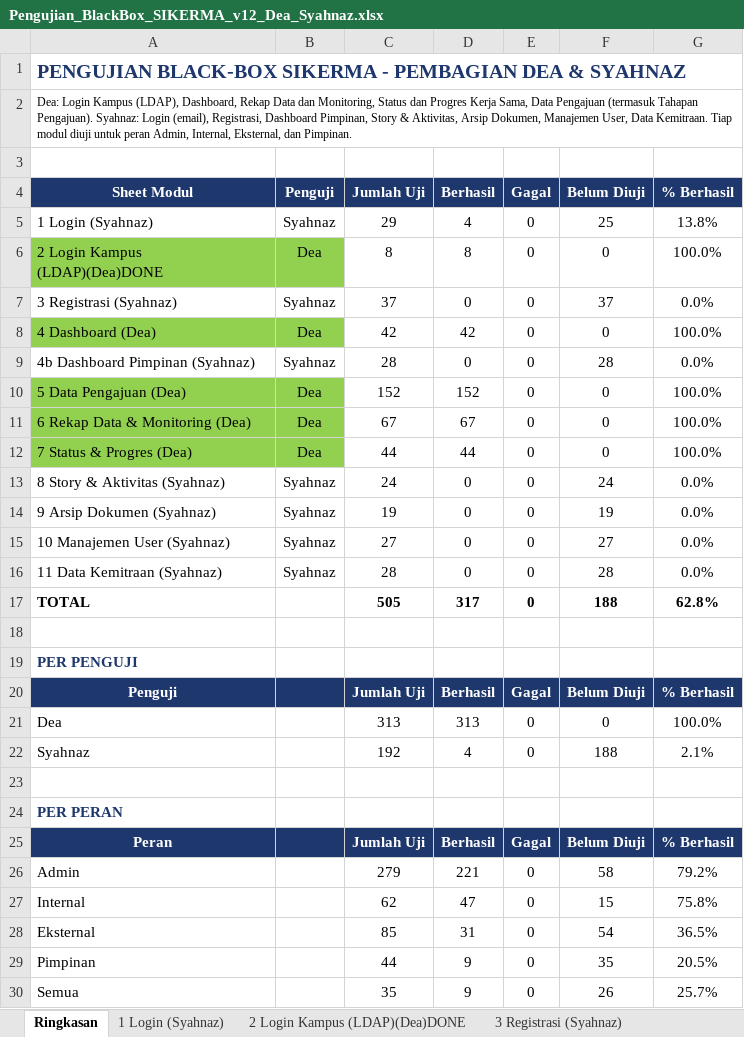
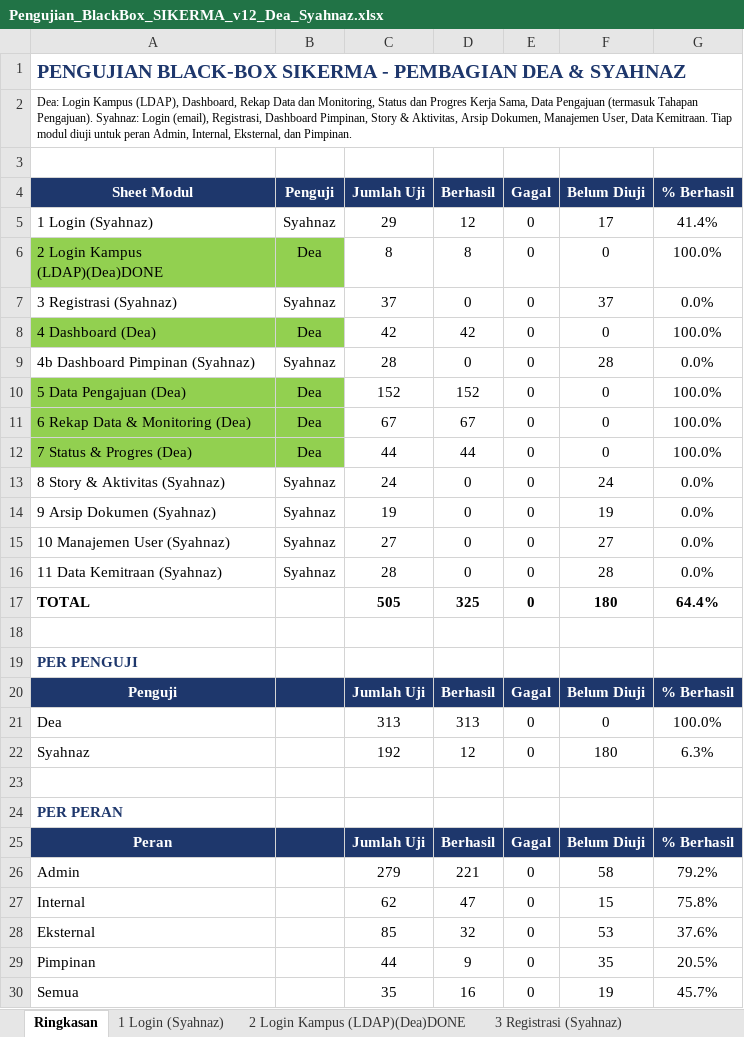
Before and after one commit to deaasnuari/sikerma-TA, an Excel workbook: Pengujian_BlackBox_SIKERMA_v12_Dea_Syahnaz.xlsx, sheet Ringkasan, drawn as a sheet; values as stored, in another font and other column widths than the file's, no borders; the diff names each change by its address in the sheet, - before the commit and + after, or states it on an @@ line.

```diff
--- a/Pengujian_BlackBox_SIKERMA_v12_Dea_Syahnaz.xlsx (sheet Ringkasan)
+++ b/Pengujian_BlackBox_SIKERMA_v12_Dea_Syahnaz.xlsx (sheet Ringkasan)
-D5 (Berhasil): 4
+D5 (Berhasil): 12
-F5 (Belum Diuji): 25
+F5 (Belum Diuji): 17
-G5 (% Berhasil): 13.8%
+G5 (% Berhasil): 41.4%
-D17 (Berhasil): 317
+D17 (Berhasil): 325
-F17 (Belum Diuji): 188
+F17 (Belum Diuji): 180
-G17 (% Berhasil): 62.8%
+G17 (% Berhasil): 64.4%
-D22 (Berhasil): 4
+D22 (Berhasil): 12
-F22 (Belum Diuji): 188
+F22 (Belum Diuji): 180
-G22 (% Berhasil): 2.1%
+G22 (% Berhasil): 6.3%
-D28 (Berhasil): 31
+D28 (Berhasil): 32
-F28 (Belum Diuji): 54
+F28 (Belum Diuji): 53
-G28 (% Berhasil): 36.5%
+G28 (% Berhasil): 37.6%
-D30 (Berhasil): 9
+D30 (Berhasil): 16
-F30 (Belum Diuji): 26
+F30 (Belum Diuji): 19
-G30 (% Berhasil): 25.7%
+G30 (% Berhasil): 45.7%
```
Also changed, not shown: sheet 1 Login (Syahnaz), 1 other file.
